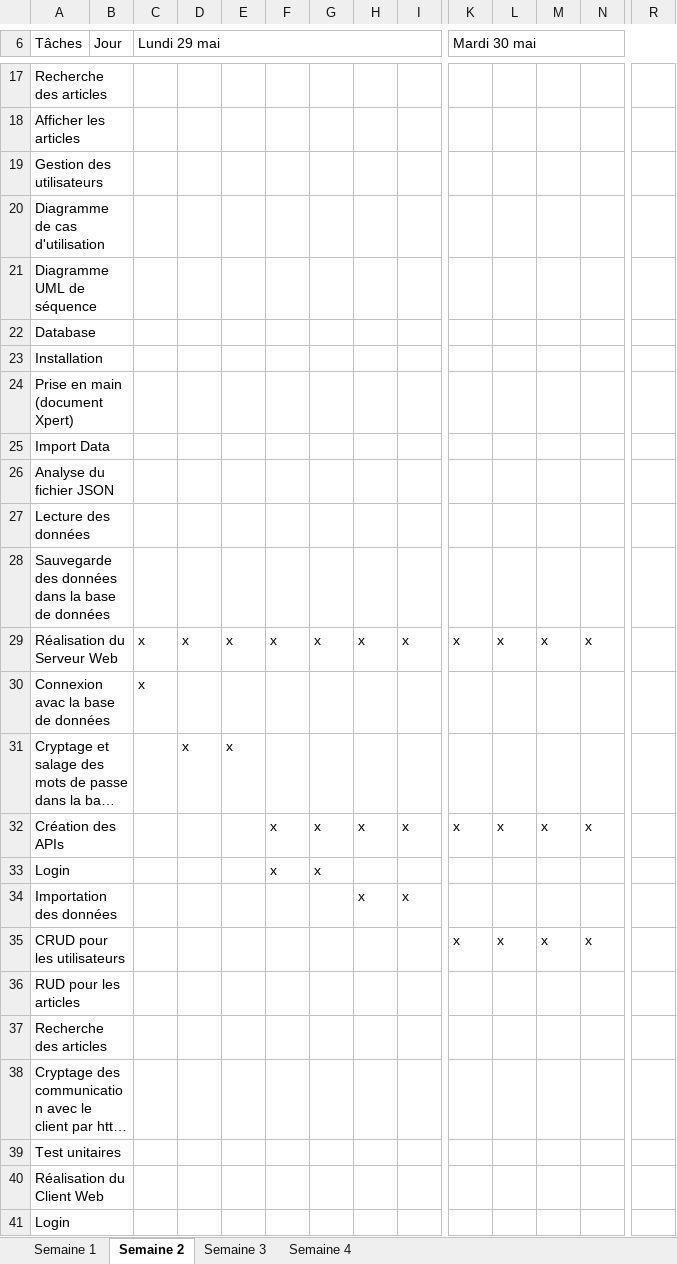
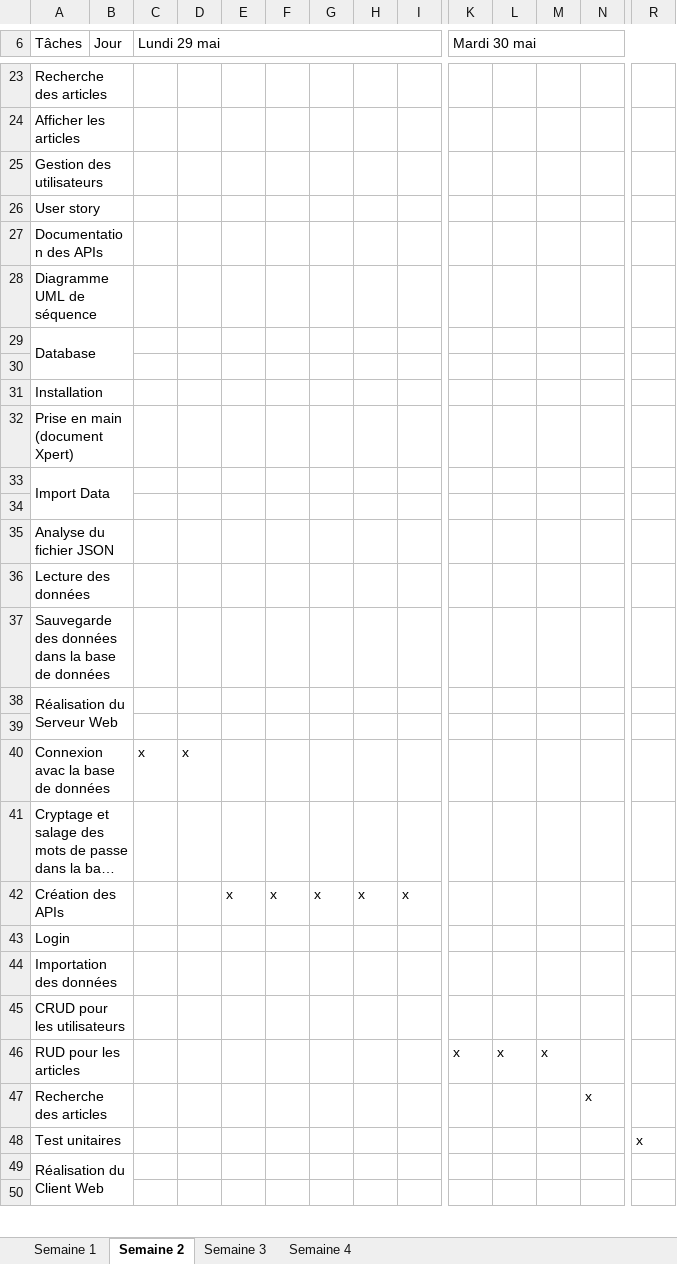
Before and after one commit to onuroktay/tpi-2017, an Excel workbook: documents/Dogan_Onur_AmazonReader_Planification_V2.xlsx, sheet Semaine 2, drawn as a sheet; only a part is shown, gaps mark what is left out; long unchanged cells end in …; values as stored, in another font and other column widths than the file's, no cell formats; charts and pictures not drawn; removed rows and columns are numbered as before the commit, all else as after; rows hold the shown columns only; the diff covers the shown part only; the diff names each change by its address in the sheet, - before the commit and + after, or states it on an @@ line.

```diff
--- a/documents/Dogan_Onur_AmazonReader_Planification_V2.xlsx (sheet Semaine 2)
+++ b/documents/Dogan_Onur_AmazonReader_Planification_V2.xlsx (sheet Semaine 2)
-A26 (Tâches): Diagramme de cas d'utilisation
+A26 (Tâches): User story
+row 27: Documentation des APIs
+row 30: (empty)
+row 34: (empty)
+row 38: Réalisation du Serveur Web
-row 39: Réalisation du Serveur Web |  | x | x | x | x | x | x | x | x | x | x | x
+row 39: (empty)
-A29:B29 merged
-D40: (empty)
+D40: x
-D41: x
+D41: (empty)
-E41: x
+E41: (empty)
-E42: (empty)
+E42: x
-K42 (Mardi 30 mai): x
+K42 (Mardi 30 mai): (empty)
-L42: x
+L42: (empty)
-M42: x
+M42: (empty)
-N42: x
+N42: (empty)
-F43: x
+F43: (empty)
-G43: x
+G43: (empty)
-H44: x
+H44: (empty)
-I44: x
+I44: (empty)
+row 45: CRUD pour les utilisateurs
-A46 (Tâches): CRUD pour les utilisateurs
+A46 (Tâches): RUD pour les articles
-N46: x
+N46: (empty)
-A47 (Tâches): RUD pour les articles
+A47 (Tâches): Recherche des articles
-N47: (empty)
+N47: x
-row 37: Recherche des articles
@@ row 38 moved to row 64: Cryptage des communication avec le clien… @@
-row 39: Test unitaires
+row 48: Test unitaires |  |  |  |  |  |  |  |  |  |  |  |  | x
-A40:B40 merged
+A49:B50 merged
-A50 (Tâches): Login
+A50 (Tâches): (empty)
-A41:B41 merged
```
Also changed, not shown: 11 added rows, 2 removed rows, 14 edited cells and merged cells elsewhere in this sheet, sheet Semaine 3, sheet Semaine 1, sheet Semaine 4, cell formats, charts or pictures, documents/Dogan_Onur_AmazonReader_Planification_V1.xlsx, 4 other files.
